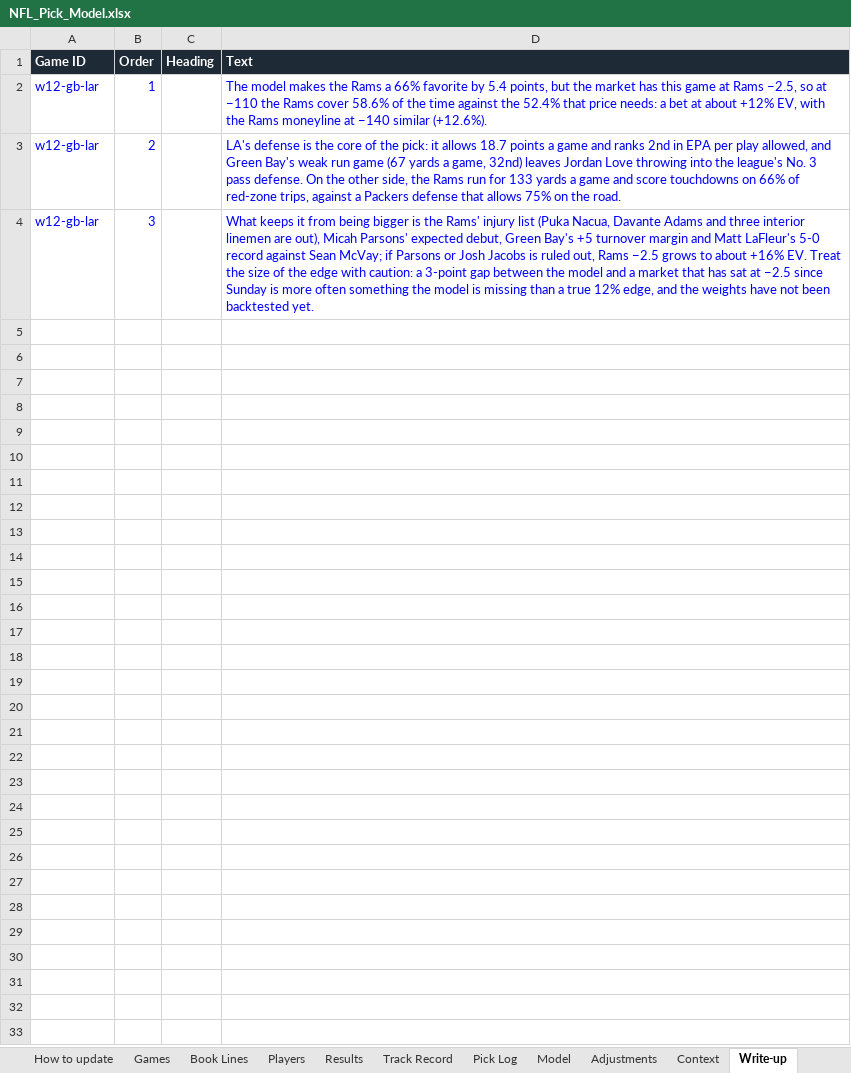
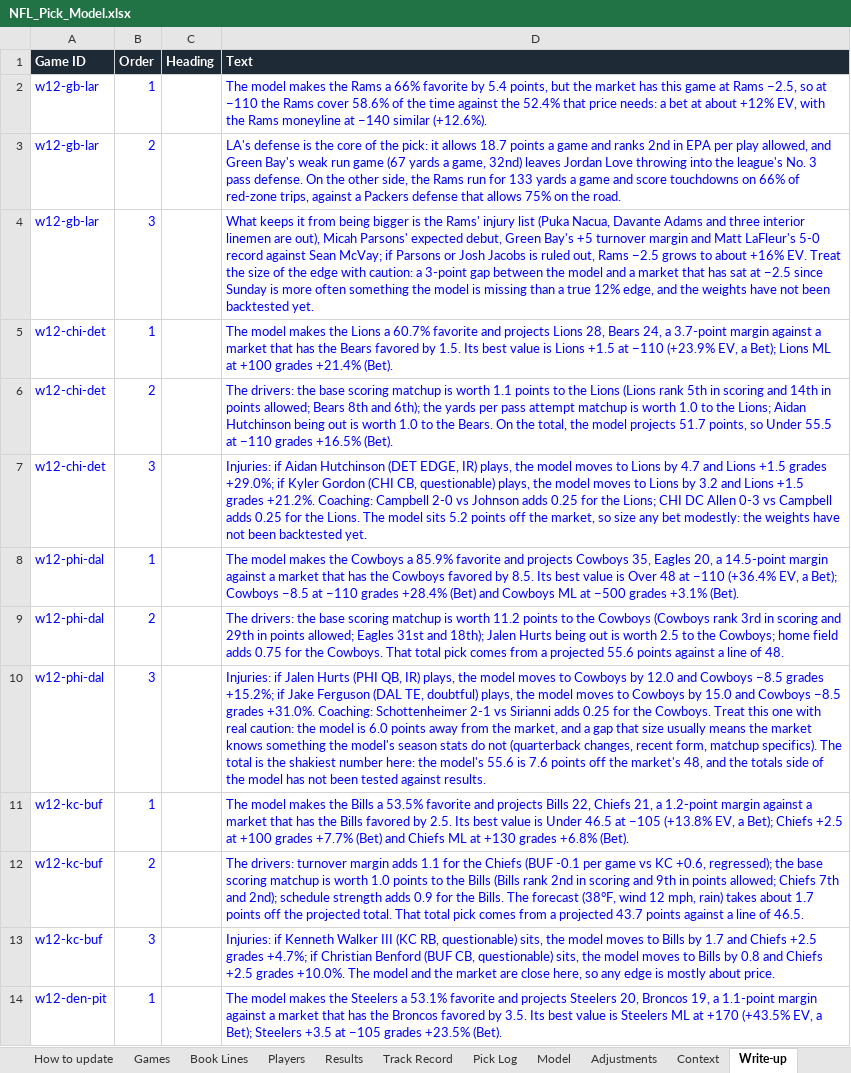
Before and after one commit to eloeser-1147/EV-Betting-Model, an Excel workbook: NFL_Pick_Model.xlsx, sheet Write-up, drawn as a sheet; only a part is shown; values as stored, in another font and other column widths than the file's, no borders; the diff covers the shown part only; the diff names each change by its address in the sheet, - before the commit and + after, or states it on an @@ line.

```diff
--- a/NFL_Pick_Model.xlsx (sheet Write-up)
+++ b/NFL_Pick_Model.xlsx (sheet Write-up)
+row 5: w12-chi-det | 1 |  | The model makes the Lions a 60.7% favorite and projects Lions 28, Bears 24, a 3.7-point margin against a market that has the Bears favored by 1.5. Its best value is Lions +1.5 at −110 (+23.9% EV, a Bet); Lions ML at +100 grades +21.4% (Bet).
+row 6: w12-chi-det | 2 |  | The drivers: the base scoring matchup is worth 1.1 points to the Lions (Lions rank 5th in scoring and 14th in points allowed; Bears 8th and 6th); the yards per pass attempt matchup is worth 1.0 to the Lions; Aidan Hutchinson being out is worth 1.0 to the Bears. On the total, the model projects 51.7 points, so Under 55.5 at −110 grades +16.5% (Bet).
+row 7: w12-chi-det | 3 |  | Injuries: if Aidan Hutchinson (DET EDGE, IR) plays, the model moves to Lions by 4.7 and Lions +1.5 grades +29.0%; if Kyler Gordon (CHI CB, questionable) plays, the model moves to Lions by 3.2 and Lions +1.5 grades +21.2%. Coaching: Campbell 2-0 vs Johnson adds 0.25 for the Lions; CHI DC Allen 0-3 vs Campbell adds 0.25 for the Lions. The model sits 5.2 points off the market, so size any bet modestly: the weights have not been backtested yet.
+row 8: w12-phi-dal | 1 |  | The model makes the Cowboys a 85.9% favorite and projects Cowboys 35, Eagles 20, a 14.5-point margin against a market that has the Cowboys favored by 8.5. Its best value is Over 48 at −110 (+36.4% EV, a Bet); Cowboys −8.5 at −110 grades +28.4% (Bet) and Cowboys ML at −500 grades +3.1% (Bet).
+row 9: w12-phi-dal | 2 |  | The drivers: the base scoring matchup is worth 11.2 points to the Cowboys (Cowboys rank 3rd in scoring and 29th in points allowed; Eagles 31st and 18th); Jalen Hurts being out is worth 2.5 to the Cowboys; home field adds 0.75 for the Cowboys. That total pick comes from a projected 55.6 points against a line of 48.
+row 10: w12-phi-dal | 3 |  | Injuries: if Jalen Hurts (PHI QB, IR) plays, the model moves to Cowboys by 12.0 and Cowboys −8.5 grades +15.2%; if Jake Ferguson (DAL TE, doubtful) plays, the model moves to Cowboys by 15.0 and Cowboys −8.5 grades +31.0%. Coaching: Schottenheimer 2-1 vs Sirianni adds 0.25 for the Cowboys. Treat this one with real caution: the model is 6.0 points away from the market, and a gap that size usually means the market knows something the model's season stats do not (quarterback changes, recent form, matchup specifics). The total is the shakiest number here: the model's 55.6 is 7.6 points off the market's 48, and the totals side of the model has not been tested against results.
+row 11: w12-kc-buf | 1 |  | The model makes the Bills a 53.5% favorite and projects Bills 22, Chiefs 21, a 1.2-point margin against a market that has the Bills favored by 2.5. Its best value is Under 46.5 at −105 (+13.8% EV, a Bet); Chiefs +2.5 at +100 grades +7.7% (Bet) and Chiefs ML at +130 grades +6.8% (Bet).
+row 12: w12-kc-buf | 2 |  | The drivers: turnover margin adds 1.1 for the Chiefs (BUF -0.1 per game vs KC +0.6, regressed); the base scoring matchup is worth 1.0 points to the Bills (Bills rank 2nd in scoring and 9th in points allowed; Chiefs 7th and 2nd); schedule strength adds 0.9 for the Bills. The forecast (38°F, wind 12 mph, rain) takes about 1.7 points off the projected total. That total pick comes from a projected 43.7 points against a line of 46.5.
+row 13: w12-kc-buf | 3 |  | Injuries: if Kenneth Walker III (KC RB, questionable) sits, the model moves to Bills by 1.7 and Chiefs +2.5 grades +4.7%; if Christian Benford (BUF CB, questionable) sits, the model moves to Bills by 0.8 and Chiefs +2.5 grades +10.0%. The model and the market are close here, so any edge is mostly about price.
+row 14: w12-den-pit | 1 |  | The model makes the Steelers a 53.1% favorite and projects Steelers 20, Broncos 19, a 1.1-point margin against a market that has the Broncos favored by 3.5. Its best value is Steelers ML at +170 (+43.5% EV, a Bet); Steelers +3.5 at −105 grades +23.5% (Bet).
```
Also changed, not shown: 35 added rows elsewhere in this sheet, sheet Context, sheet Book Lines, sheet Games, sheet League Data, sheet Pick Log, sheet Players, 5 more sheets, 1 other file.
